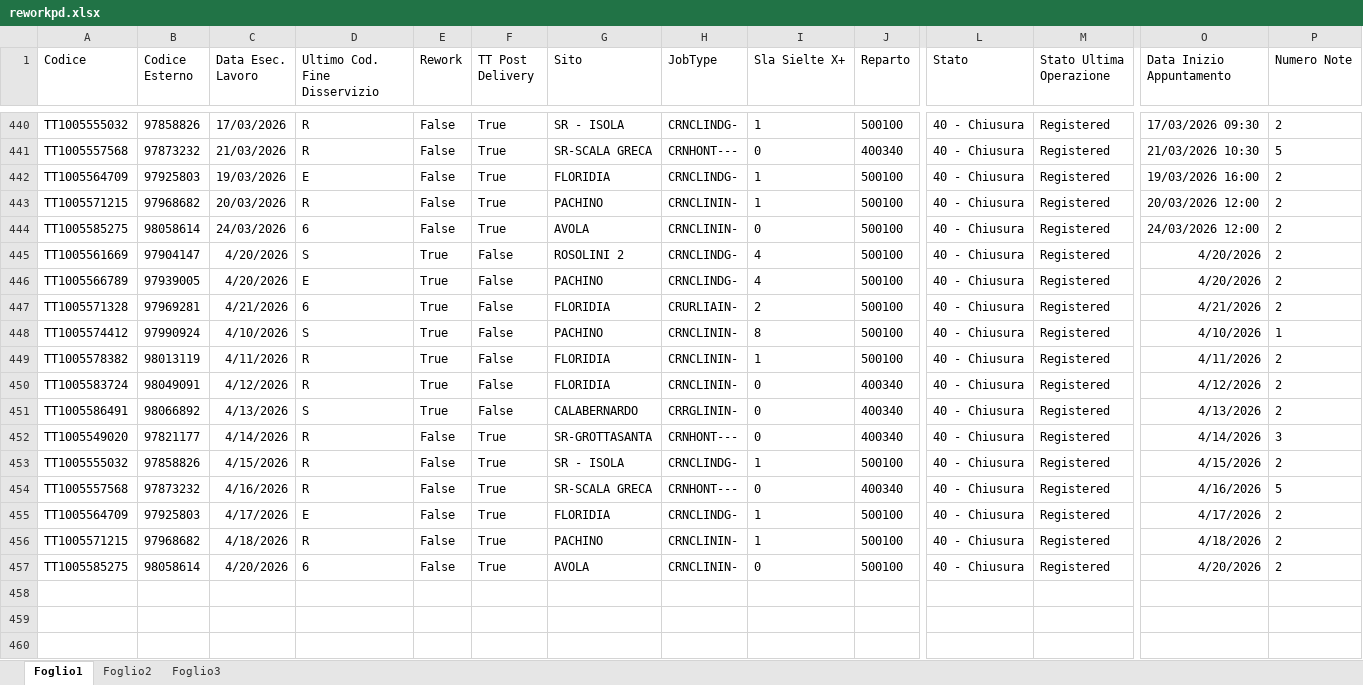
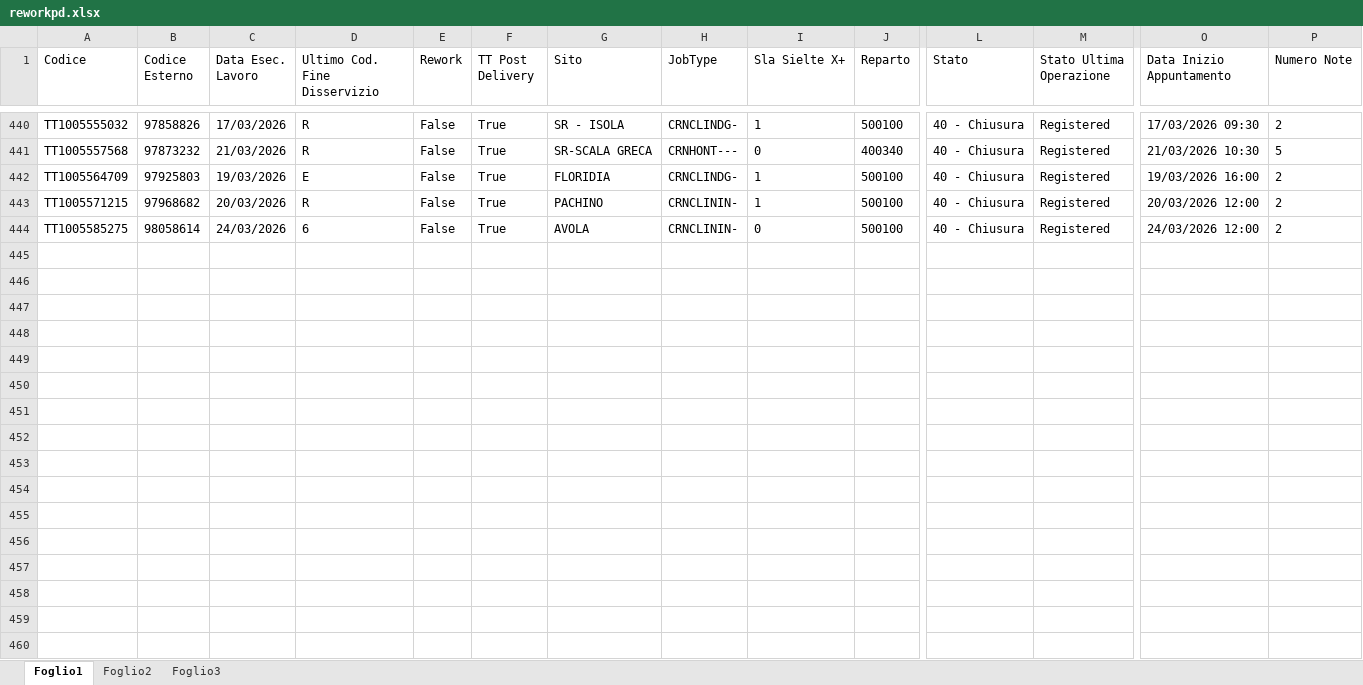
Before and after one commit to lbianco11197/Avanzamento-Impulsiva-v2, an Excel workbook: reworkpd.xlsx, sheet Foglio1, drawn as a sheet; only a part is shown, gaps mark what is left out; values as stored, in another font and other column widths than the file's, no borders; conditional formats not drawn; rows hold the shown columns only; the diff names each change by its address in the sheet, - before the commit and + after, or states it on an @@ line.

Commit message:
Aggiornato reworkpd.xlsx da lbianco via Streamlit

```diff
--- a/reworkpd.xlsx (sheet Foglio1)
+++ b/reworkpd.xlsx (sheet Foglio1)
-row 445: TT1005561669 | 97904147 | 4/20/2026 | S | True | False | ROSOLINI 2 | CRNCLINDG- | 4 | 500100 | 40 - Chiusura | Registered | 4/20/2026 | 2
-row 446: TT1005566789 | 97939005 | 4/20/2026 | E | True | False | PACHINO | CRNCLINDG- | 4 | 500100 | 40 - Chiusura | Registered | 4/20/2026 | 2
-row 447: TT1005571328 | 97969281 | 4/21/2026 | 6 | True | False | FLORIDIA | CRURLIAIN- | 2 | 500100 | 40 - Chiusura | Registered | 4/21/2026 | 2
-row 448: TT1005574412 | 97990924 | 4/10/2026 | S | True | False | PACHINO | CRNCLININ- | 8 | 500100 | 40 - Chiusura | Registered | 4/10/2026 | 1
-row 449: TT1005578382 | 98013119 | 4/11/2026 | R | True | False | FLORIDIA | CRNCLININ- | 1 | 500100 | 40 - Chiusura | Registered | 4/11/2026 | 2
-row 450: TT1005583724 | 98049091 | 4/12/2026 | R | True | False | FLORIDIA | CRNCLININ- | 0 | 400340 | 40 - Chiusura | Registered | 4/12/2026 | 2
-row 451: TT1005586491 | 98066892 | 4/13/2026 | S | True | False | CALABERNARDO | CRRGLININ- | 0 | 400340 | 40 - Chiusura | Registered | 4/13/2026 | 2
-row 452: TT1005549020 | 97821177 | 4/14/2026 | R | False | True | SR-GROTTASANTA | CRNHONT--- | 0 | 400340 | 40 - Chiusura | Registered | 4/14/2026 | 3
-row 453: TT1005555032 | 97858826 | 4/15/2026 | R | False | True | SR - ISOLA | CRNCLINDG- | 1 | 500100 | 40 - Chiusura | Registered | 4/15/2026 | 2
-row 454: TT1005557568 | 97873232 | 4/16/2026 | R | False | True | SR-SCALA GRECA | CRNHONT--- | 0 | 400340 | 40 - Chiusura | Registered | 4/16/2026 | 5
-row 455: TT1005564709 | 97925803 | 4/17/2026 | E | False | True | FLORIDIA | CRNCLINDG- | 1 | 500100 | 40 - Chiusura | Registered | 4/17/2026 | 2
-row 456: TT1005571215 | 97968682 | 4/18/2026 | R | False | True | PACHINO | CRNCLININ- | 1 | 500100 | 40 - Chiusura | Registered | 4/18/2026 | 2
-row 457: TT1005585275 | 98058614 | 4/20/2026 | 6 | False | True | AVOLA | CRNCLININ- | 0 | 500100 | 40 - Chiusura | Registered | 4/20/2026 | 2
```
